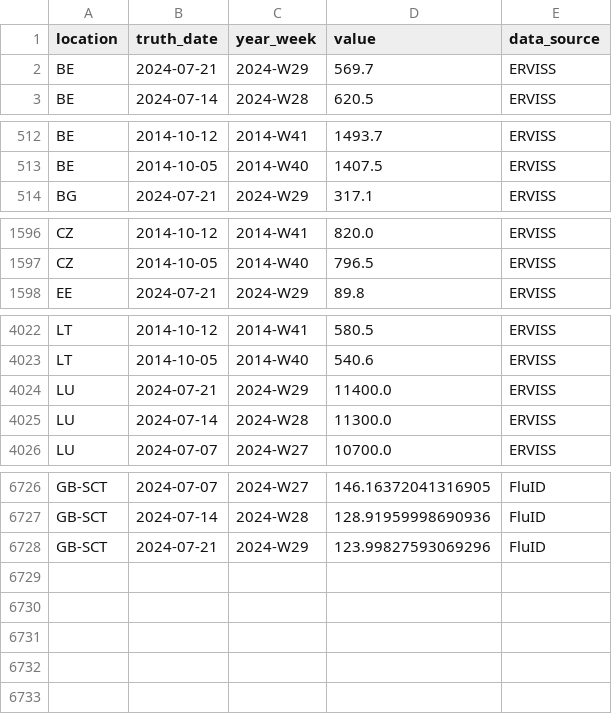
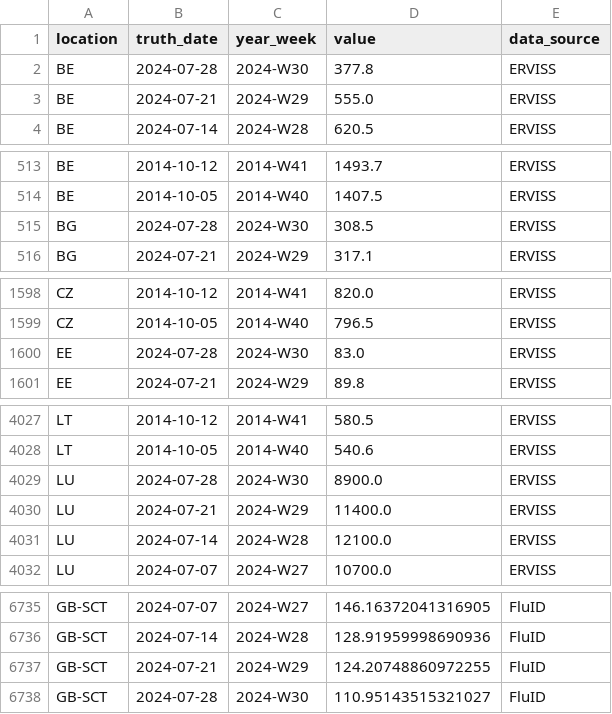
Before and after one commit to european-modelling-hubs/ari-forecast-hub, a CSV file: target-data/latest-ARI_incidence.csv, drawn as a sheet; only a part is shown, gaps mark what is left out; the diff covers the shown part only.

```diff
--- a/target-data/latest-ARI_incidence.csv
+++ b/target-data/latest-ARI_incidence.csv
@@ -1,3 +1,4 @@
 location,truth_date,year_week,value,data_source
-BE,2024-07-21,2024-W29,569.7,ERVISS
+BE,2024-07-28,2024-W30,377.8,ERVISS
+BE,2024-07-21,2024-W29,555.0,ERVISS
 BE,2024-07-14,2024-W28,620.5,ERVISS
@@ -513,2 +514,3 @@ BE,2014-10-12,2014-W41,1493.7,ERVISS
 BE,2014-10-05,2014-W40,1407.5,ERVISS
+BG,2024-07-28,2024-W30,308.5,ERVISS
 BG,2024-07-21,2024-W29,317.1,ERVISS
@@ -1597,2 +1599,3 @@ CZ,2014-10-12,2014-W41,820.0,ERVISS
 CZ,2014-10-05,2014-W40,796.5,ERVISS
+EE,2024-07-28,2024-W30,83.0,ERVISS
 EE,2024-07-21,2024-W29,89.8,ERVISS
@@ -4023,4 +4028,5 @@ LT,2014-10-12,2014-W41,580.5,ERVISS
 LT,2014-10-05,2014-W40,540.6,ERVISS
+LU,2024-07-28,2024-W30,8900.0,ERVISS
 LU,2024-07-21,2024-W29,11400.0,ERVISS
-LU,2024-07-14,2024-W28,11300.0,ERVISS
+LU,2024-07-14,2024-W28,12100.0,ERVISS
 LU,2024-07-07,2024-W27,10700.0,ERVISS
@@ -6727,2 +6736,3 @@ GB-SCT,2024-07-07,2024-W27,146.16372041316905,FluID
 GB-SCT,2024-07-14,2024-W28,128.91959998690936,FluID
-GB-SCT,2024-07-21,2024-W29,123.99827593069296,FluID
+GB-SCT,2024-07-21,2024-W29,124.20748860972255,FluID
+GB-SCT,2024-07-28,2024-W30,110.95143515321027,FluID
```
Also changed, not shown: 5 added rows and 48 edited cells elsewhere in this file.
